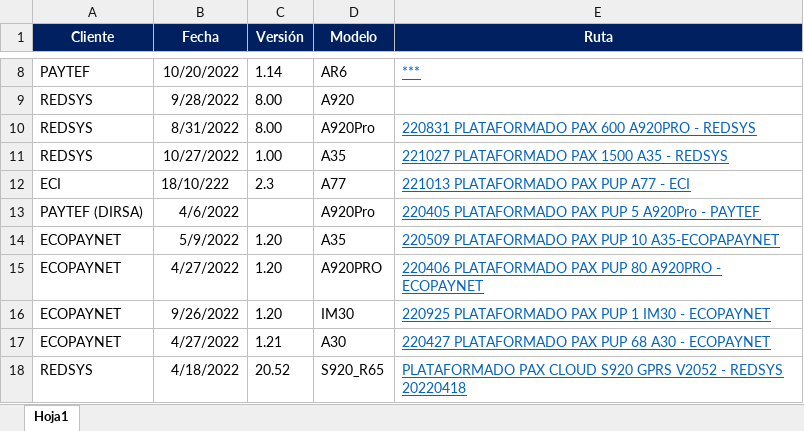
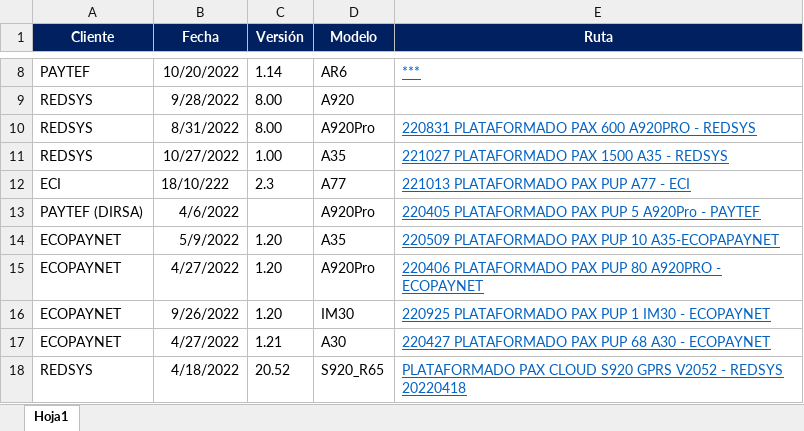
Before and after one commit to cesarforall/comentarios, an Excel workbook: data/versiones.xlsx, sheet Hoja1, drawn as a sheet; only a part is shown, gaps mark what is left out; values as stored, in another font and other column widths than the file's, no borders; the diff names each change by its address in the sheet, - before the commit and + after, or states it on an @@ line.

Commit message:
:pen: fix versions undefined and dates

```diff
--- a/data/versiones.xlsx (sheet Hoja1)
+++ b/data/versiones.xlsx (sheet Hoja1)
-D15 (Modelo): A920PRO
+D15 (Modelo): A920Pro
```
Also changed, not shown: 3 other files.
